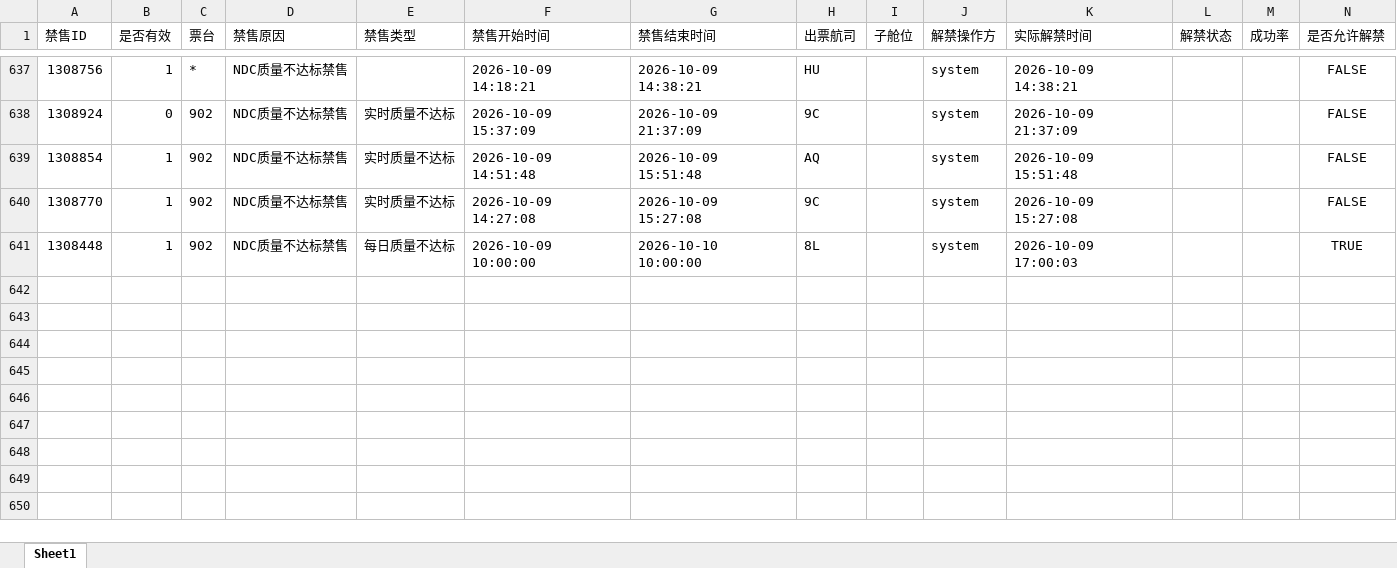
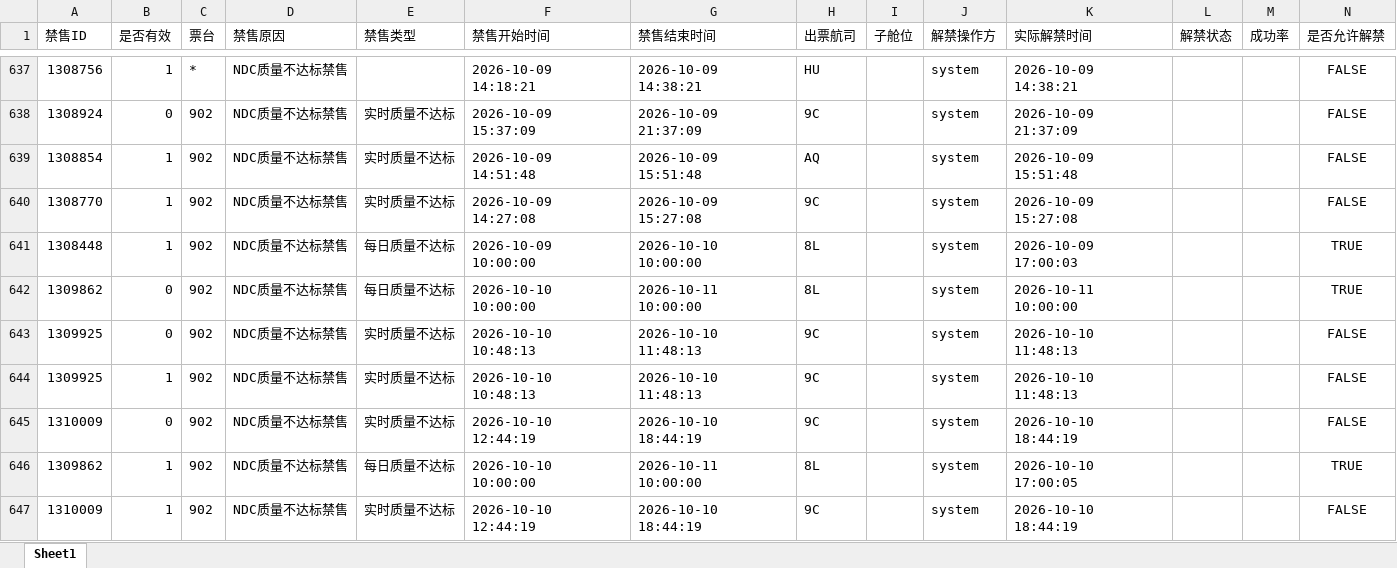
Before and after one commit to LUOcheng487/-, an Excel workbook: data/携程.xlsx, sheet Sheet1, drawn as a sheet; only a part is shown, gaps mark what is left out; values as stored, in another font and other column widths than the file's, no borders; the diff names each change by its address in the sheet, - before the commit and + after, or states it on an @@ line.

```diff
--- a/data/携程.xlsx (sheet Sheet1)
+++ b/data/携程.xlsx (sheet Sheet1)
+row 642: 1309862 | 0 | 902 | NDC质量不达标禁售 | 每日质量不达标 | 2026-10-10 10:00:00 | 2026-10-11 10:00:00 | 8L |  | system | 2026-10-11 10:00:00 |  |  | TRUE
+row 643: 1309925 | 0 | 902 | NDC质量不达标禁售 | 实时质量不达标 | 2026-10-10 10:48:13 | 2026-10-10 11:48:13 | 9C |  | system | 2026-10-10 11:48:13 |  |  | FALSE
+row 644: 1309925 | 1 | 902 | NDC质量不达标禁售 | 实时质量不达标 | 2026-10-10 10:48:13 | 2026-10-10 11:48:13 | 9C |  | system | 2026-10-10 11:48:13 |  |  | FALSE
+row 645: 1310009 | 0 | 902 | NDC质量不达标禁售 | 实时质量不达标 | 2026-10-10 12:44:19 | 2026-10-10 18:44:19 | 9C |  | system | 2026-10-10 18:44:19 |  |  | FALSE
+row 646: 1309862 | 1 | 902 | NDC质量不达标禁售 | 每日质量不达标 | 2026-10-10 10:00:00 | 2026-10-11 10:00:00 | 8L |  | system | 2026-10-10 17:00:05 |  |  | TRUE
+row 647: 1310009 | 1 | 902 | NDC质量不达标禁售 | 实时质量不达标 | 2026-10-10 12:44:19 | 2026-10-10 18:44:19 | 9C |  | system | 2026-10-10 18:44:19 |  |  | FALSE
```
Also changed, not shown: data/去哪儿ttr.xlsx, data/去哪儿xss.xlsx, 4 other files.
